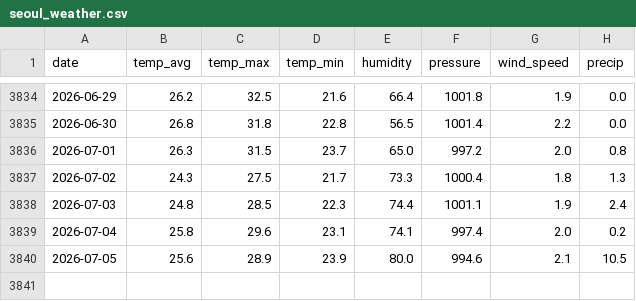
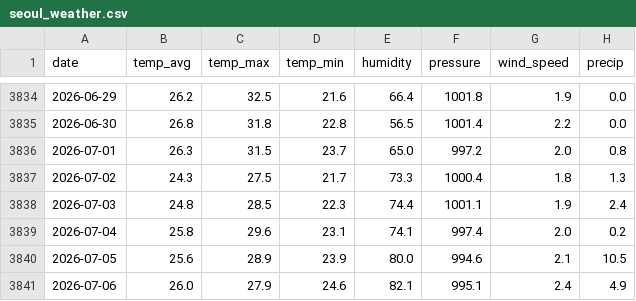
Before and after one commit to 50seok/WeatherCheck, a CSV file: data/raw/seoul_weather.csv, drawn as a sheet; only a part is shown, gaps mark what is left out; the diff names each change by its address in the sheet, - before the commit and + after, or states it on an @@ line.

Commit message:
fix: 오늘 날씨 조회를 캐시 기반으로 개선, 동시성 레이스 컨디션 수정
KMA 일자료는 하루가 끝나야 확정되는 통계라 "오늘" 실측값이 원천적으로 없어서,
어제 계산해둔 내일 예측을 캐시(data/prediction_cache.json)해뒀다가 오늘 조회 시
재사용하도록 predictor.py에 get_today_observed()/캐시 로직 추가. 폴백 시에도
항상 오늘 날짜로 표시해 "내일" 문구가 섞여 나오던 문제 해결.

예약 알림 준비(쓰기)와 채팅 조회(읽기)가 겹치는 순간 Windows에서 양방향으로
PermissionError가 날 수 있어(원자적 교체만으론 부족) 재시도 로직 추가, 동시성
재현 테스트로 검증.

채팅으로 "오늘/내일 날씨"만 물어볼 때는 자전거 니치 섹션 제외(예약 브리핑 전용으로 유지).
data/raw/seoul_weather.csv를 7/6 데이터까지 수동 수집으로 업데이트.

```diff
--- a/data/raw/seoul_weather.csv
+++ b/data/raw/seoul_weather.csv
+row 3841: 2026-07-06 | 26.0 | 27.9 | 24.6 | 82.1 | 995.1 | 2.4 | 4.9
```
Also changed, not shown: 4 other files.
